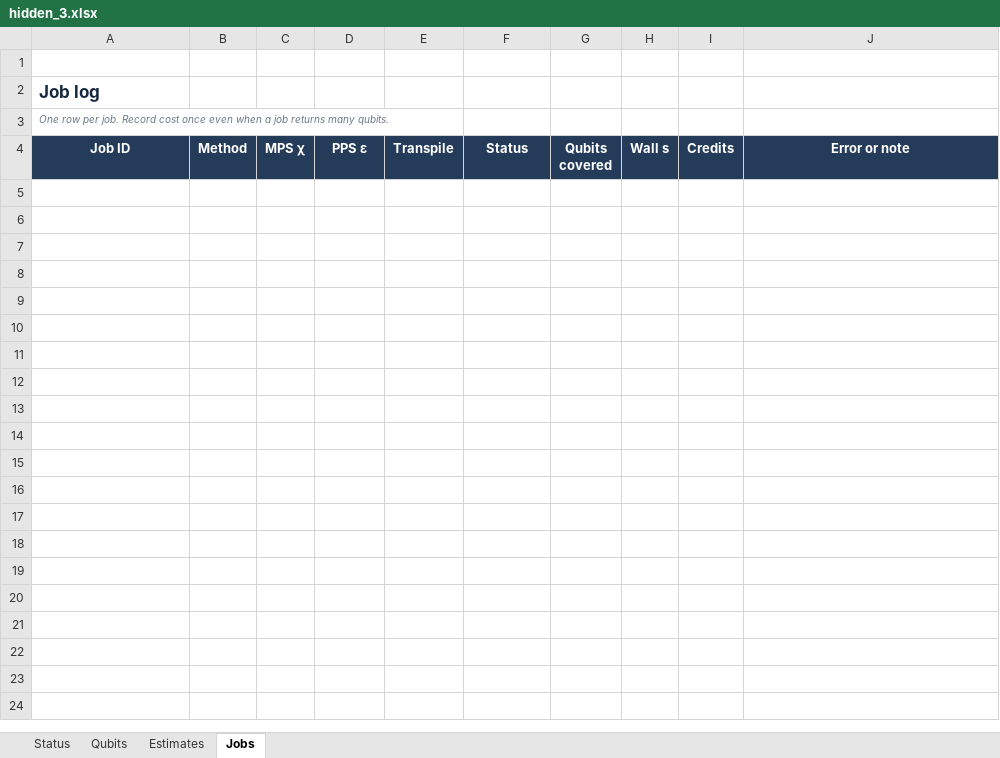
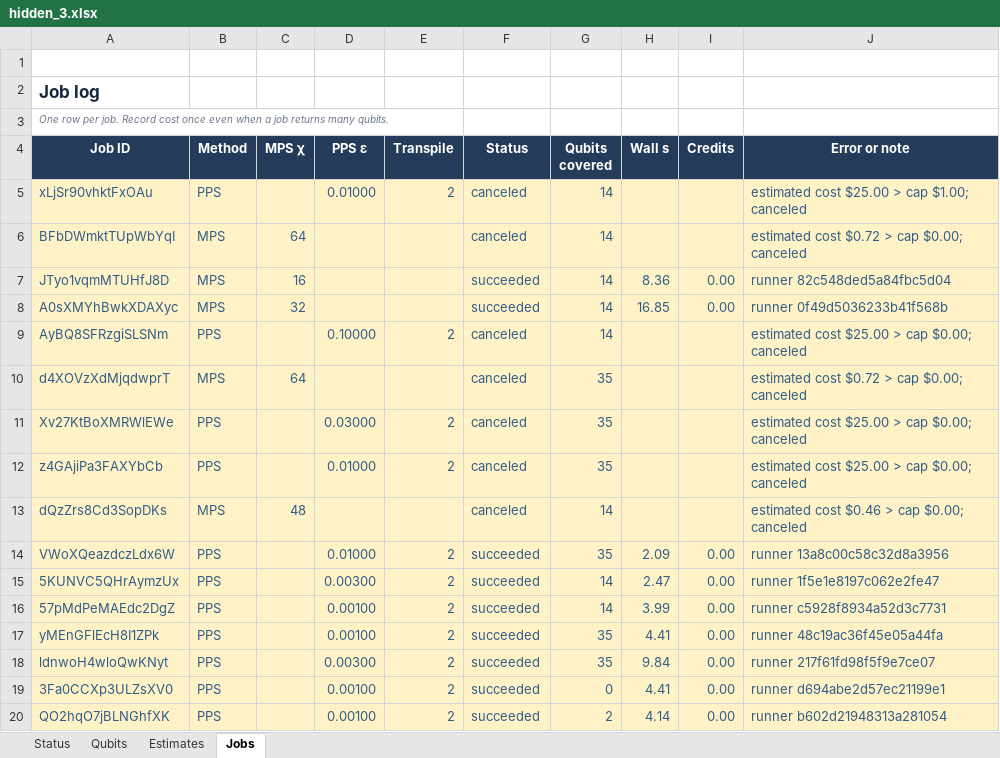
Before and after one commit to prmtvnassar/duquantum-bluequbit-2026, an Excel workbook: runs/hidden_3.xlsx, sheet Jobs, drawn as a sheet; only a part is shown; values as stored, in another font and other column widths than the file's, no borders; the diff covers the shown part only; the diff names each change by its address in the sheet, - before the commit and + after, or states it on an @@ line.

```diff
--- a/runs/hidden_3.xlsx (sheet Jobs)
+++ b/runs/hidden_3.xlsx (sheet Jobs)
+row 5: xLjSr90vhktFxOAu | PPS |  | 0.01000 | 2 | canceled | 14 |  |  | estimated cost $25.00 > cap $1.00; canceled
+row 6: BFbDWmktTUpWbYqI | MPS | 64 |  |  | canceled | 14 |  |  | estimated cost $0.72 > cap $0.00; canceled
+row 7: JTyo1vqmMTUHfJ8D | MPS | 16 |  |  | succeeded | 14 | 8.36 | 0.00 | runner 82c548ded5a84fbc5d04
+row 8: A0sXMYhBwkXDAXyc | MPS | 32 |  |  | succeeded | 14 | 16.85 | 0.00 | runner 0f49d5036233b41f568b
+row 9: AyBQ8SFRzgiSLSNm | PPS |  | 0.10000 | 2 | canceled | 14 |  |  | estimated cost $25.00 > cap $0.00; canceled
+row 10: d4XOVzXdMjqdwprT | MPS | 64 |  |  | canceled | 35 |  |  | estimated cost $0.72 > cap $0.00; canceled
+row 11: Xv27KtBoXMRWlEWe | PPS |  | 0.03000 | 2 | canceled | 35 |  |  | estimated cost $25.00 > cap $0.00; canceled
+row 12: z4GAjiPa3FAXYbCb | PPS |  | 0.01000 | 2 | canceled | 35 |  |  | estimated cost $25.00 > cap $0.00; canceled
+row 13: dQzZrs8Cd3SopDKs | MPS | 48 |  |  | canceled | 14 |  |  | estimated cost $0.46 > cap $0.00; canceled
+row 14: VWoXQeazdczLdx6W | PPS |  | 0.01000 | 2 | succeeded | 35 | 2.09 | 0.00 | runner 13a8c00c58c32d8a3956
+row 15: 5KUNVC5QHrAymzUx | PPS |  | 0.00300 | 2 | succeeded | 14 | 2.47 | 0.00 | runner 1f5e1e8197c062e2fe47
+row 16: 57pMdPeMAEdc2DgZ | PPS |  | 0.00100 | 2 | succeeded | 14 | 3.99 | 0.00 | runner c5928f8934a52d3c7731
+row 17: yMEnGFlEcH8I1ZPk | PPS |  | 0.00100 | 2 | succeeded | 35 | 4.41 | 0.00 | runner 48c19ac36f45e05a44fa
+row 18: ldnwoH4wloQwKNyt | PPS |  | 0.00300 | 2 | succeeded | 35 | 9.84 | 0.00 | runner 217f61fd98f5f9e7ce07
+row 19: 3Fa0CCXp3ULZsXV0 | PPS |  | 0.00100 | 2 | succeeded | 0 | 4.41 | 0.00 | runner d694abe2d57ec21199e1
+row 20: QO2hqO7jBLNGhfXK | PPS |  | 0.00100 | 2 | succeeded | 2 | 4.14 | 0.00 | runner b602d21948313a281054
```
Also changed, not shown: 140 added rows elsewhere in this sheet, sheet Estimates, sheet Qubits, sheet Status, 1 other file.
